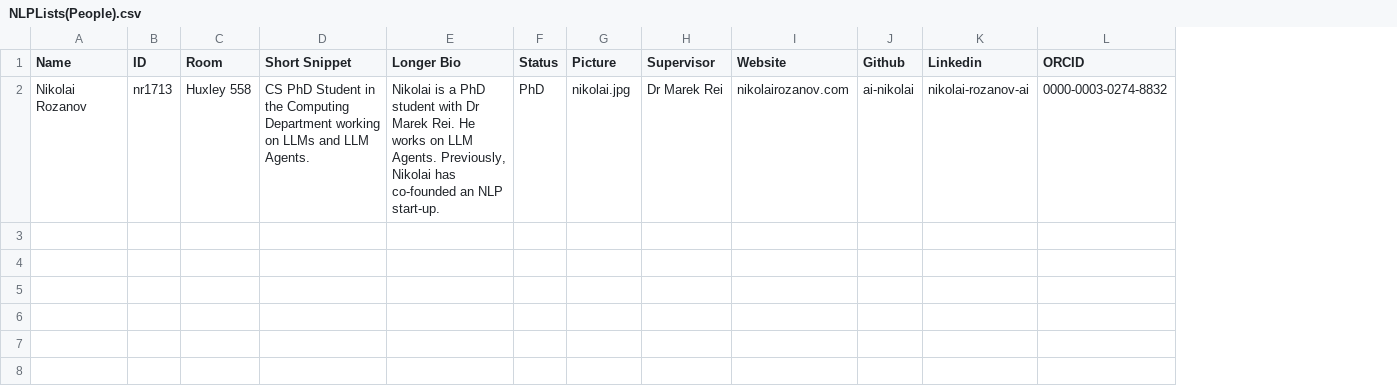
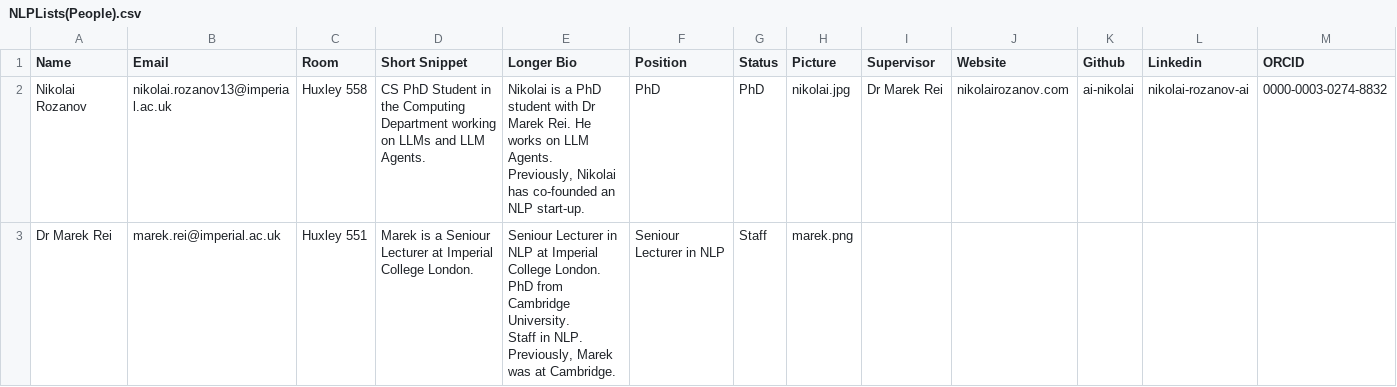
Before and after one commit to ImperialNLP/imperialnlp.github.io, a CSV file: assets/downloads/NLPLists(People).csv, drawn as a sheet; only a part is shown; removed rows and columns are numbered as before the commit, all else as after; rows hold the shown columns only; ↵ is a line break in a cell; the diff names each change by its address in the sheet, - before the commit and + after, or states it on an @@ line.

Commit message:
Up to date website with online spreadsheet

```diff
--- a/assets/downloads/NLPLists(People).csv
+++ b/assets/downloads/NLPLists(People).csv
-column B (ID), row 2: nr1713
+column B (Email), row 2: nikolai.rozanov13@imperial.ac.uk
+column F (Position), row 2: PhD
-E2 (Longer Bio): …NLP start-up.
+E2 (Longer Bio): …NLP start-up.
+row 3: Dr Marek Rei | marek.rei@imperial.ac.uk | Huxley 551 | Marek is a Seniour Lecturer at Imperial College London. | Seniour Lecturer in NLP at Imperial College London. PhD from Cambridge University. ↵ Staff in NLP. Previously, Marek was at Cambridge. | Seniour Lecturer in NLP | Staff | marek.png
```
Also changed, not shown: 3 other files.
